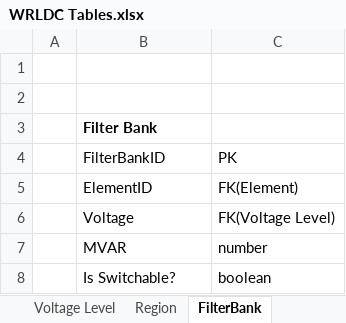
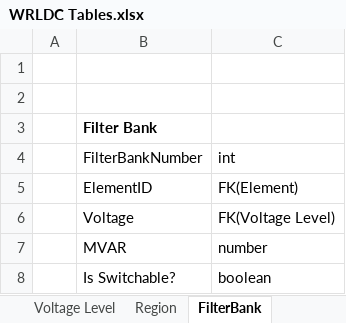
Before and after one commit to nagasudhirpulla/GridInformationSystem, an Excel workbook: assets/design/WRLDC Tables.xlsx, sheet FilterBank, drawn as a sheet; values as stored, in another font and other column widths than the file's, no borders; removed rows and columns are numbered as before the commit, all else as after; the diff names each change by its address in the sheet, - before the commit and + after, or states it on an @@ line.

```diff
--- a/assets/design/WRLDC Tables.xlsx (sheet FilterBank)
+++ b/assets/design/WRLDC Tables.xlsx (sheet FilterBank)
-row 4:  | FilterBankID | PK
+row 4:  | FilterBankNumber | int
```
Also changed, not shown: assets/design/WRLDC Databse.xlsx, 5 other files.
